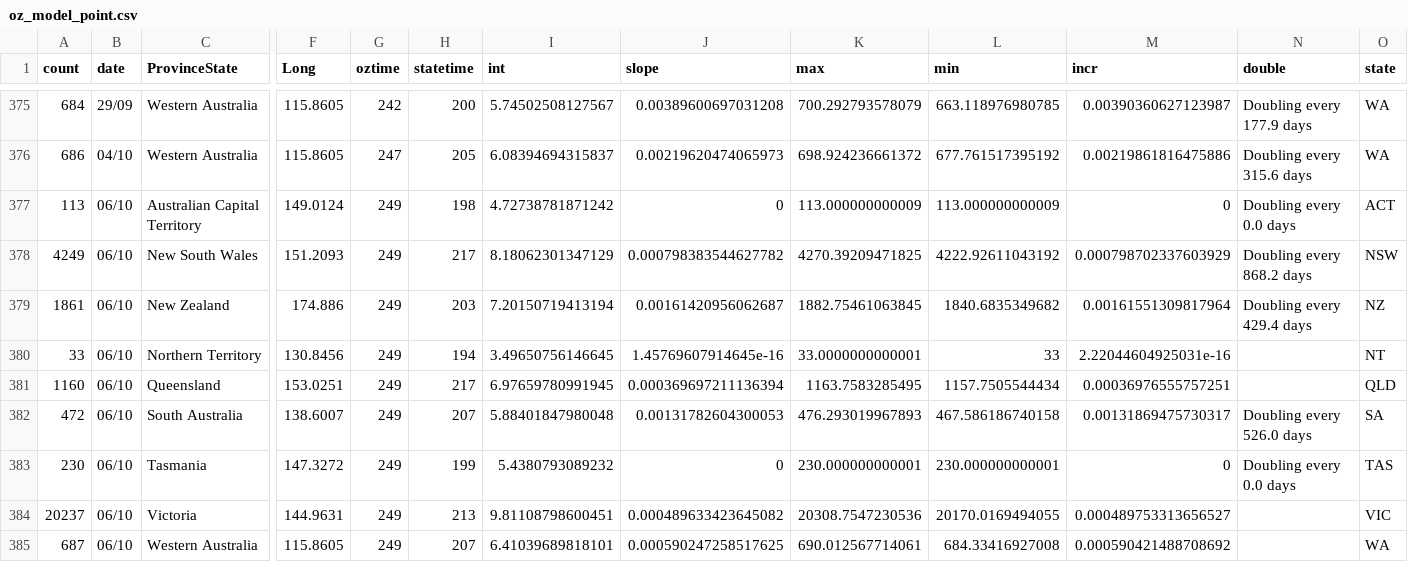
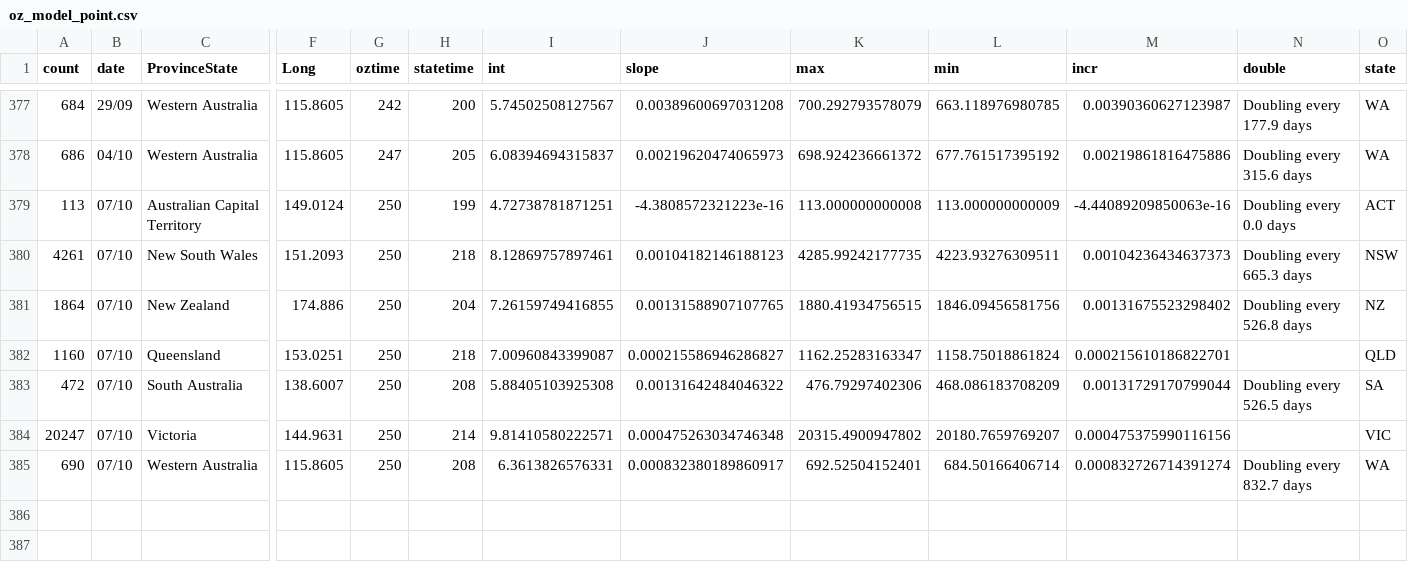
Before and after one commit to TimothyStaples/oz_covid_trajectory, a CSV file: oz_model_point.csv, drawn as a sheet; only a part is shown, gaps mark what is left out; removed rows and columns are numbered as before the commit, all else as after; rows hold the shown columns only; the diff covers the shown part only; the diff names each change by its address in the sheet, - before the commit and + after, or states it on an @@ line.

```diff
--- a/oz_model_point.csv
+++ b/oz_model_point.csv
-B379 (date): 06/10
+B379 (date): 07/10
-G379 (oztime): 249
+G379 (oztime): 250
-H379 (statetime): 198
+H379 (statetime): 199
-I379 (int): 4.72738781871242
+I379 (int): 4.72738781871251
-J379 (slope): 0
+J379 (slope): -4.3808572321223e-16
-K379 (max): 113.000000000009
+K379 (max): 113.000000000008
-M379 (incr): 0
+M379 (incr): -4.44089209850063e-16
-row 378: 4249 | 06/10 | New South Wales | 151.2093 | 249 | 217 | 8.18062301347129 | 0.000798383544627782 | 4270.39209471825 | 4222.92611043192 | 0.000798702337603929 | Doubling every 868.2 days | NSW
-row 379: 1861 | 06/10 | New Zealand | 174.886 | 249 | 203 | 7.20150719413194 | 0.00161420956062687 | 1882.75461063845 | 1840.6835349682 | 0.00161551309817964 | Doubling every 429.4 days | NZ
-row 380: 33 | 06/10 | Northern Territory | 130.8456 | 249 | 194 | 3.49650756146645 | 1.45769607914645e-16 | 33.0000000000001 | 33 | 2.22044604925031e-16 |  | NT
+row 380: 4261 | 07/10 | New South Wales | 151.2093 | 250 | 218 | 8.12869757897461 | 0.00104182146188123 | 4285.99242177735 | 4223.93276309511 | 0.00104236434637373 | Doubling every 665.3 days | NSW
+row 381: 1864 | 07/10 | New Zealand | 174.886 | 250 | 204 | 7.26159749416855 | 0.00131588907107765 | 1880.41934756515 | 1846.09456581756 | 0.00131675523298402 | Doubling every 526.8 days | NZ
-B382:B383 (date): 06/10
+B382:B383 (date): 07/10
-G382:G383 (oztime): 249
+G382:G383 (oztime): 250
-H382 (statetime): 217
+H382 (statetime): 218
-I382 (int): 6.97659780991945
+I382 (int): 7.00960843399087
-J382 (slope): 0.000369697211136394
+J382 (slope): 0.000215586946286827
-K382 (max): 1163.7583285495
+K382 (max): 1162.25283163347
-L382 (min): 1157.7505544434
+L382 (min): 1158.75018861824
-M382 (incr): 0.00036976555757251
+M382 (incr): 0.000215610186822701
-H383 (statetime): 207
+H383 (statetime): 208
-I383 (int): 5.88401847980048
+I383 (int): 5.88405103925308
-J383 (slope): 0.00131782604300053
+J383 (slope): 0.00131642484046322
-K383 (max): 476.293019967893
+K383 (max): 476.79297402306
-L383 (min): 467.586186740158
+L383 (min): 468.086183708209
-M383 (incr): 0.00131869475730317
+M383 (incr): 0.00131729170799044
-N383 (double): Doubling every 526.0 days
+N383 (double): Doubling every 526.5 days
-row 383: 230 | 06/10 | Tasmania | 147.3272 | 249 | 199 | 5.4380793089232 | 0 | 230.000000000001 | 230.000000000001 | 0 | Doubling every 0.0 days | TAS
-row 384: 20237 | 06/10 | Victoria | 144.9631 | 249 | 213 | 9.81108798600451 | 0.000489633423645082 | 20308.7547230536 | 20170.0169494055 | 0.000489753313656527 |  | VIC
-row 385: 687 | 06/10 | Western Australia | 115.8605 | 249 | 207 | 6.41039689818101 | 0.000590247258517625 | 690.012567714061 | 684.33416927008 | 0.000590421488708692 |  | WA
+row 384: 20247 | 07/10 | Victoria | 144.9631 | 250 | 214 | 9.81410580222571 | 0.000475263034746348 | 20315.4900947802 | 20180.7659769207 | 0.000475375990116156 |  | VIC
+row 385: 690 | 07/10 | Western Australia | 115.8605 | 250 | 208 | 6.3613826576331 | 0.000832380189860917 | 692.52504152401 | 684.50166406714 | 0.000832726714391274 | Doubling every 832.7 days | WA
```
Also changed, not shown: 2 added rows elsewhere in this file, oz_model.csv, oz_slope.csv.
